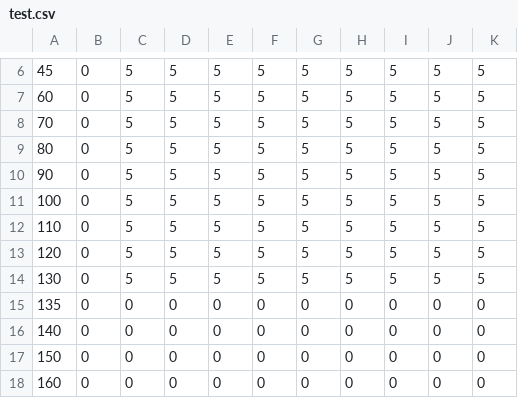
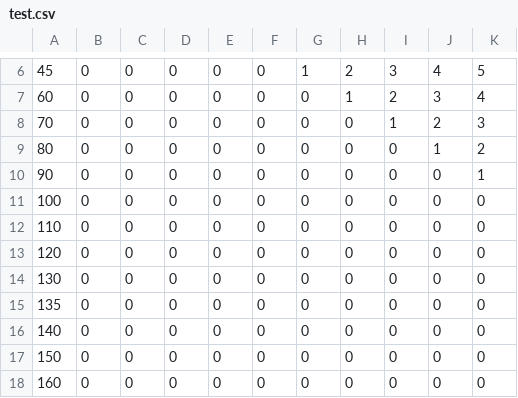
Before and after one commit to AngeloCiambelli/Routage-de-Voilier, a CSV file: include/test.csv, drawn as a sheet; only a part is shown, gaps mark what is left out; the diff covers the shown part only.

```diff
--- a/include/test.csv
+++ b/include/test.csv
@@ -6,10 +6,10 @@
-45;0;5;5;5;5;5;5;5;5;5
-60;0;5;5;5;5;5;5;5;5;5
-70;0;5;5;5;5;5;5;5;5;5
-80;0;5;5;5;5;5;5;5;5;5
-90;0;5;5;5;5;5;5;5;5;5
-100;0;5;5;5;5;5;5;5;5;5
-110;0;5;5;5;5;5;5;5;5;5
-120;0;5;5;5;5;5;5;5;5;5
-130;0;5;5;5;5;5;5;5;5;5
+45;0;0;0;0;0;1;2;3;4;5
+60;0;0;0;0;0;0;1;2;3;4
+70;0;0;0;0;0;0;0;1;2;3
+80;0;0;0;0;0;0;0;0;1;2
+90;0;0;0;0;0;0;0;0;0;1
+100;0;0;0;0;0;0;0;0;0;0
+110;0;0;0;0;0;0;0;0;0;0
+120;0;0;0;0;0;0;0;0;0;0
+130;0;0;0;0;0;0;0;0;0;0
 135;0;0;0;0;0;0;0;0;0;0
```
Also changed, not shown: 30 edited cells elsewhere in this file, 13 other files.
